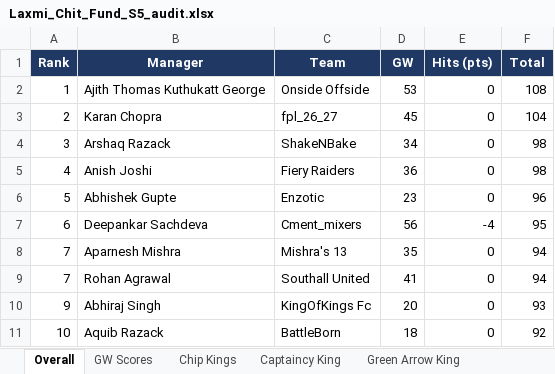
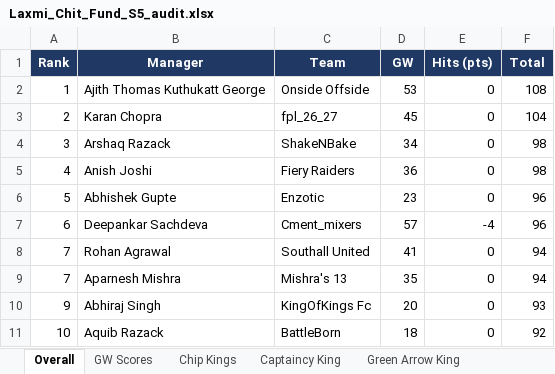
Before and after one commit to yash1997beohar/lcf-s5, an Excel workbook: docs/Laxmi_Chit_Fund_S5_audit.xlsx, sheet Overall, drawn as a sheet; only a part is shown; values as stored, in another font and other column widths than the file's, no borders; the diff names each change by its address in the sheet, - before the commit and + after, or states it on an @@ line.

```diff
--- a/docs/Laxmi_Chit_Fund_S5_audit.xlsx (sheet Overall)
+++ b/docs/Laxmi_Chit_Fund_S5_audit.xlsx (sheet Overall)
-D7 (GW): 56
+D7 (GW): 57
-F7 (Total): 95
+F7 (Total): 96
@@ row 9 moved to row 8: 7 @@
```
Also changed, not shown: sheet Season Stats, sheet GW Scores, sheet Green Arrow King, sheet Captaincy King, sheet Profiles, 2 other files.
